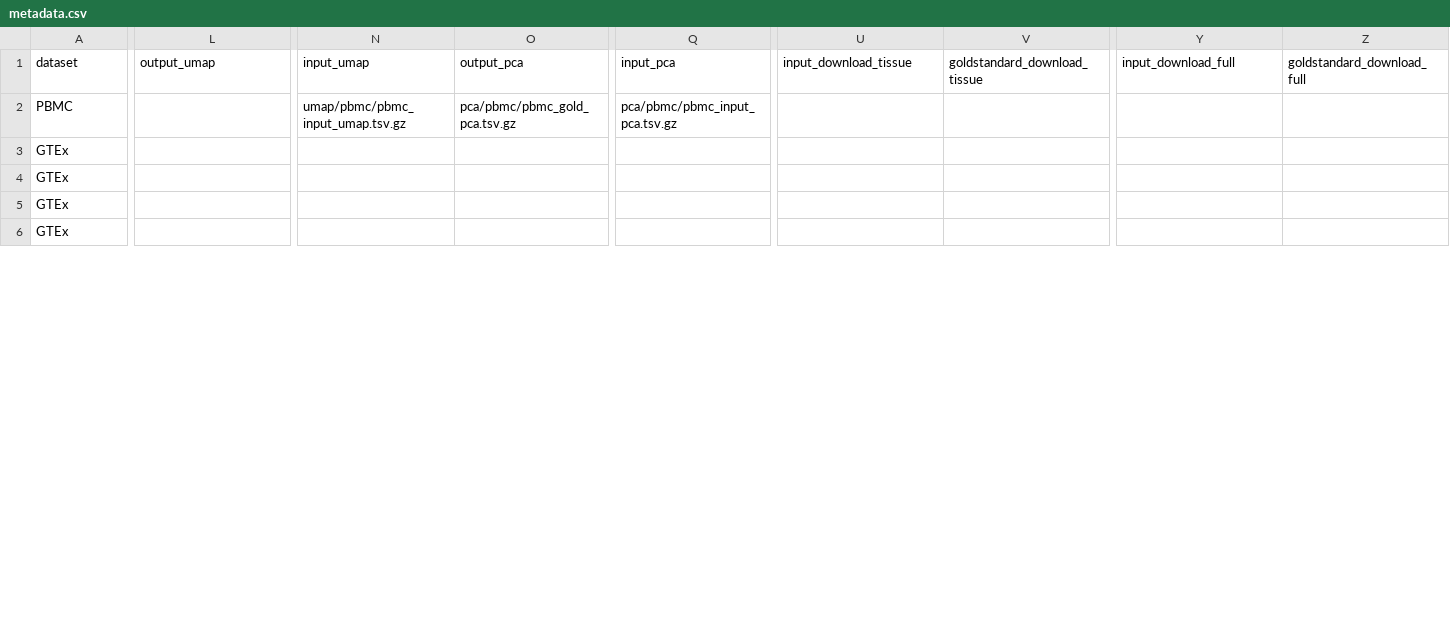
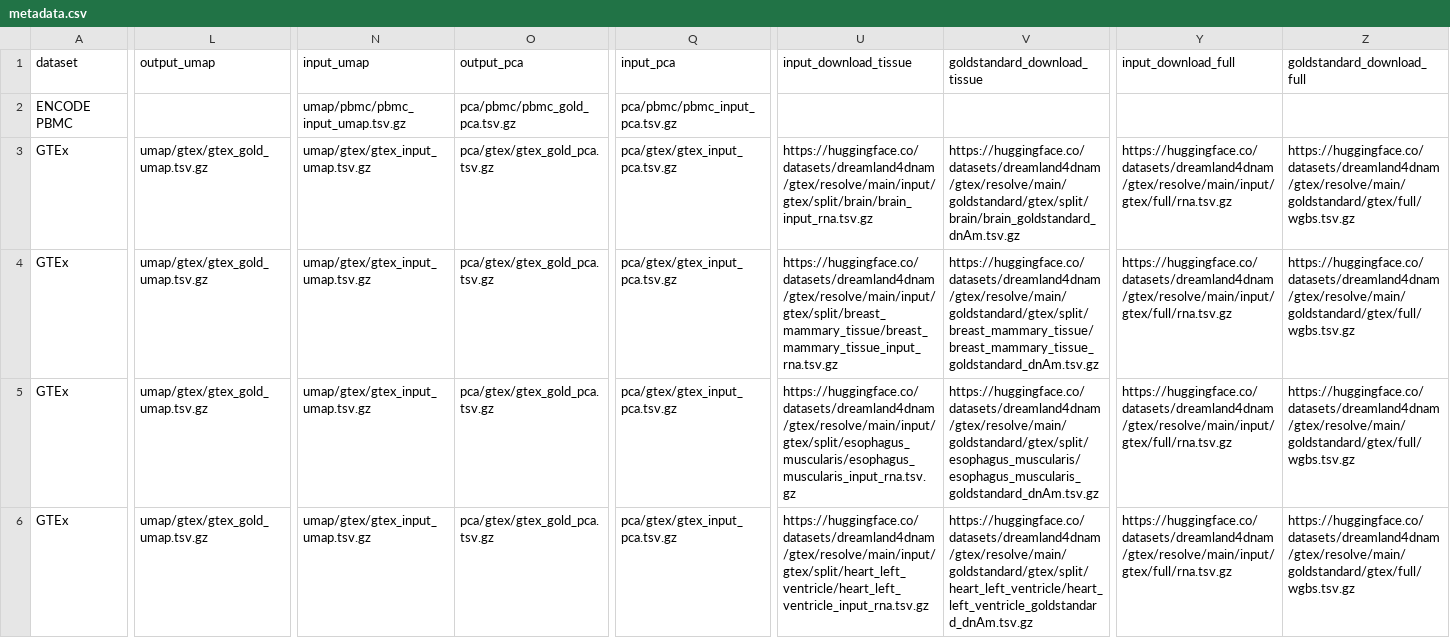
Before and after one commit to CharlotteZZh/DNA_Database_backup, a CSV file: data/metadata.csv, drawn as a sheet; only a part is shown, gaps mark what is left out; the diff covers the shown part only; the diff names each change by its address in the sheet, - before the commit and + after, or states it on an @@ line.

Commit message:
gtex adds gold and input

```diff
--- a/data/metadata.csv
+++ b/data/metadata.csv
-A2 (dataset): PBMC
+A2 (dataset): ENCODE PBMC
-L3:L6 (output_umap): (empty)
+L3:L6 (output_umap): umap/gtex/gtex_gold_umap.tsv.gz
-N3:N6 (input_umap): (empty)
+N3:N6 (input_umap): umap/gtex/gtex_input_umap.tsv.gz
-O3:O6 (output_pca): (empty)
+O3:O6 (output_pca): pca/gtex/gtex_gold_pca.tsv.gz
-Q3:Q6 (input_pca): (empty)
+Q3:Q6 (input_pca): pca/gtex/gtex_input_pca.tsv.gz
-U3 (input_download_tissue): (empty)
+U3 (input_download_tissue): https://huggingface.co/datasets/dreamland4dnam/gtex/resolve/main/input/gtex/split/brain/brain_input_rna.tsv.gz
-V3 (goldstandard_download_tissue): (empty)
+V3 (goldstandard_download_tissue): https://huggingface.co/datasets/dreamland4dnam/gtex/resolve/main/goldstandard/gtex/split/brain/brain_goldstandard_dnAm.tsv.gz
-Y3:Y6 (input_download_full): (empty)
+Y3:Y6 (input_download_full): https://huggingface.co/datasets/dreamland4dnam/gtex/resolve/main/input/gtex/full/rna.tsv.gz
-Z3:Z6 (goldstandard_download_full): (empty)
+Z3:Z6 (goldstandard_download_full): https://huggingface.co/datasets/dreamland4dnam/gtex/resolve/main/goldstandard/gtex/full/wgbs.tsv.gz
-U4 (input_download_tissue): (empty)
+U4 (input_download_tissue): https://huggingface.co/datasets/dreamland4dnam/gtex/resolve/main/input/gtex/split/breast_mammary_tissue/breast_mammary_tissue_input_rna.tsv.gz
-V4 (goldstandard_download_tissue): (empty)
+V4 (goldstandard_download_tissue): https://huggingface.co/datasets/dreamland4dnam/gtex/resolve/main/goldstandard/gtex/split/breast_mammary_tissue/breast_mammary_tissue_goldstandard_dnAm.tsv.gz
-U5 (input_download_tissue): (empty)
+U5 (input_download_tissue): https://huggingface.co/datasets/dreamland4dnam/gtex/resolve/main/input/gtex/split/esophagus_muscularis/esophagus_muscularis_input_rna.tsv.gz
-V5 (goldstandard_download_tissue): (empty)
+V5 (goldstandard_download_tissue): https://huggingface.co/datasets/dreamland4dnam/gtex/resolve/main/goldstandard/gtex/split/esophagus_muscularis/esophagus_muscularis_goldstandard_dnAm.tsv.gz
-U6 (input_download_tissue): (empty)
+U6 (input_download_tissue): https://huggingface.co/datasets/dreamland4dnam/gtex/resolve/main/input/gtex/split/heart_left_ventricle/heart_left_ventricle_input_rna.tsv.gz
-V6 (goldstandard_download_tissue): (empty)
+V6 (goldstandard_download_tissue): https://huggingface.co/datasets/dreamland4dnam/gtex/resolve/main/goldstandard/gtex/split/heart_left_ventricle/heart_left_ventricle_goldstandard_dnAm.tsv.gz
```
Also changed, not shown: 41 edited cells elsewhere in this file, 9 other files.
